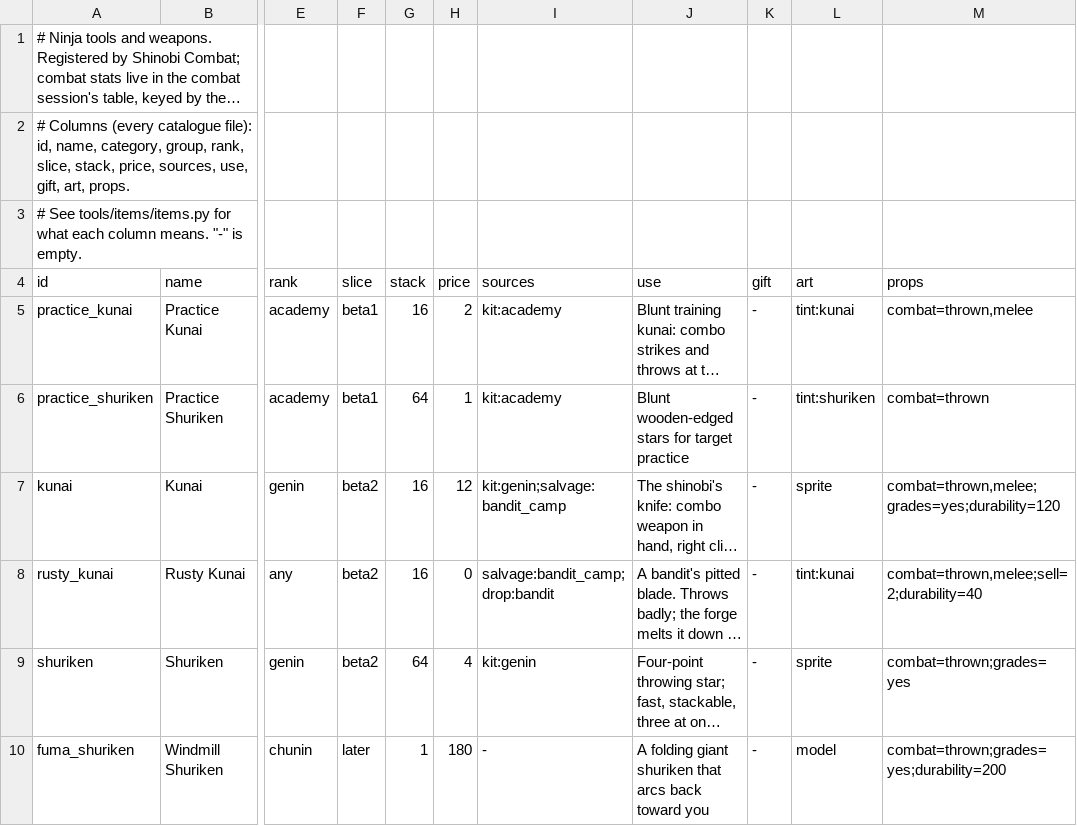
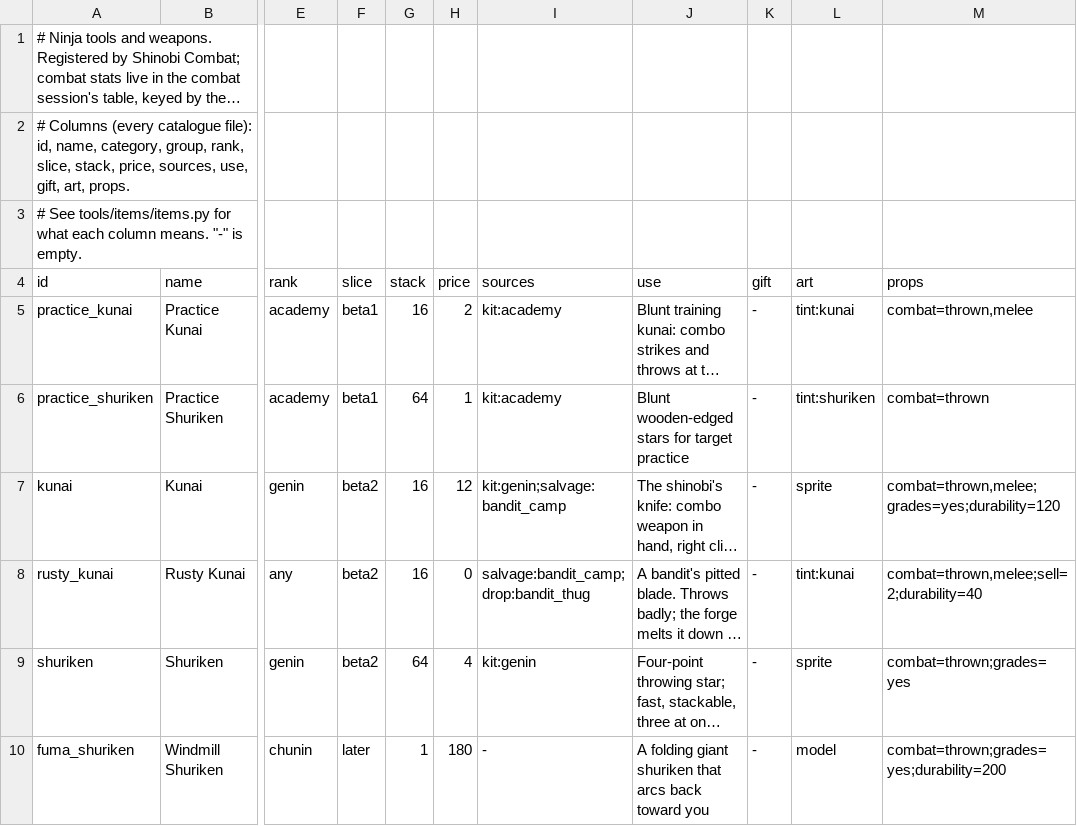
Before and after one commit to radhepa/NarutoMinecraft, a TSV file: tools/items/catalogue/tools.tsv, drawn as a sheet; only a part is shown, gaps mark what is left out; long unchanged cells end in …; the diff names each change by its address in the sheet, - before the commit and + after, or states it on an @@ line.

```diff
--- a/tools/items/catalogue/tools.tsv
+++ b/tools/items/catalogue/tools.tsv
-I8 (sources): salvage:bandit_camp;drop:bandit
+I8 (sources): salvage:bandit_camp;drop:bandit_thug
```
Also changed, not shown: tools/items/catalogue/keys.tsv, tools/items/catalogue/materials.tsv, 9 other files.
